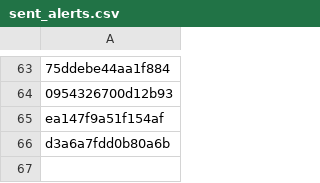
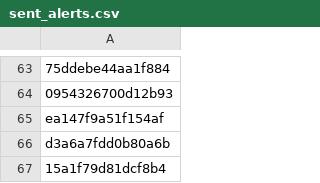
Before and after one commit to PharmakonSpace/IndeedPharma, a CSV file: sent_alerts.csv, drawn as a sheet; only a part is shown, gaps mark what is left out; the diff names each change by its address in the sheet, - before the commit and + after, or states it on an @@ line.

```diff
--- a/sent_alerts.csv
+++ b/sent_alerts.csv
+row 67: 15a1f79d81dcf8b4
```
Also changed, not shown: 2 other files.
